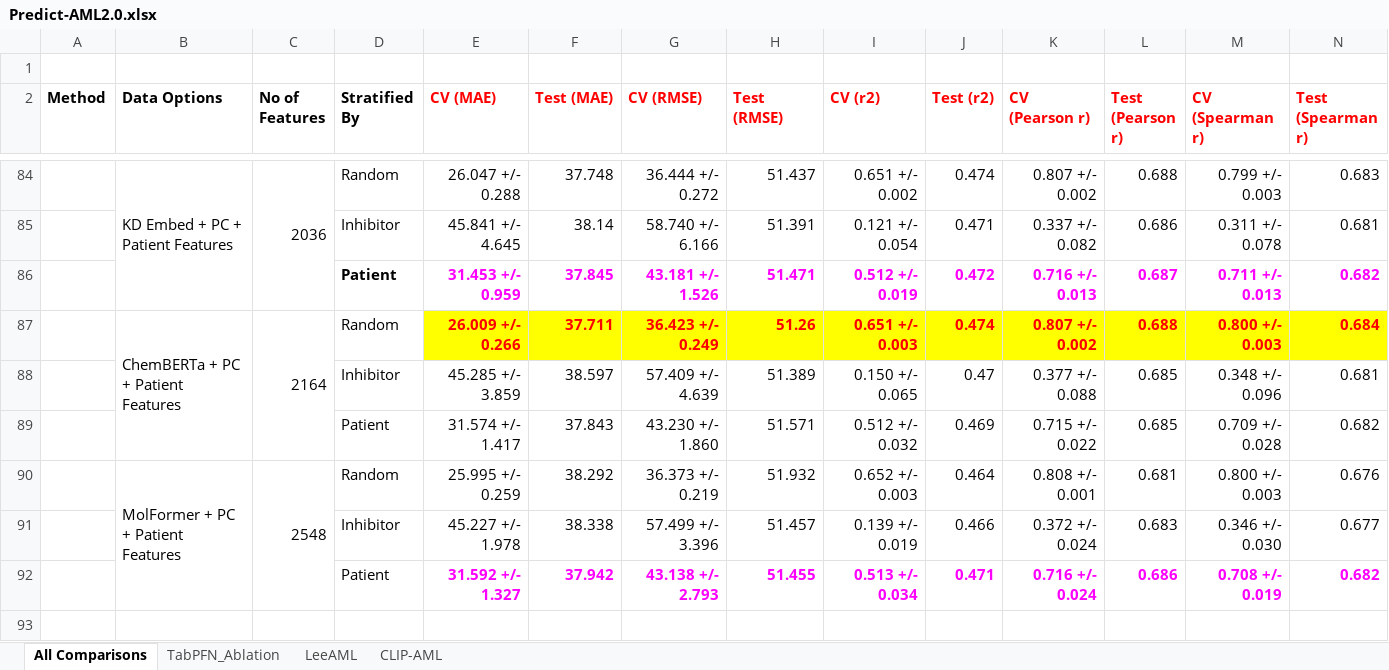
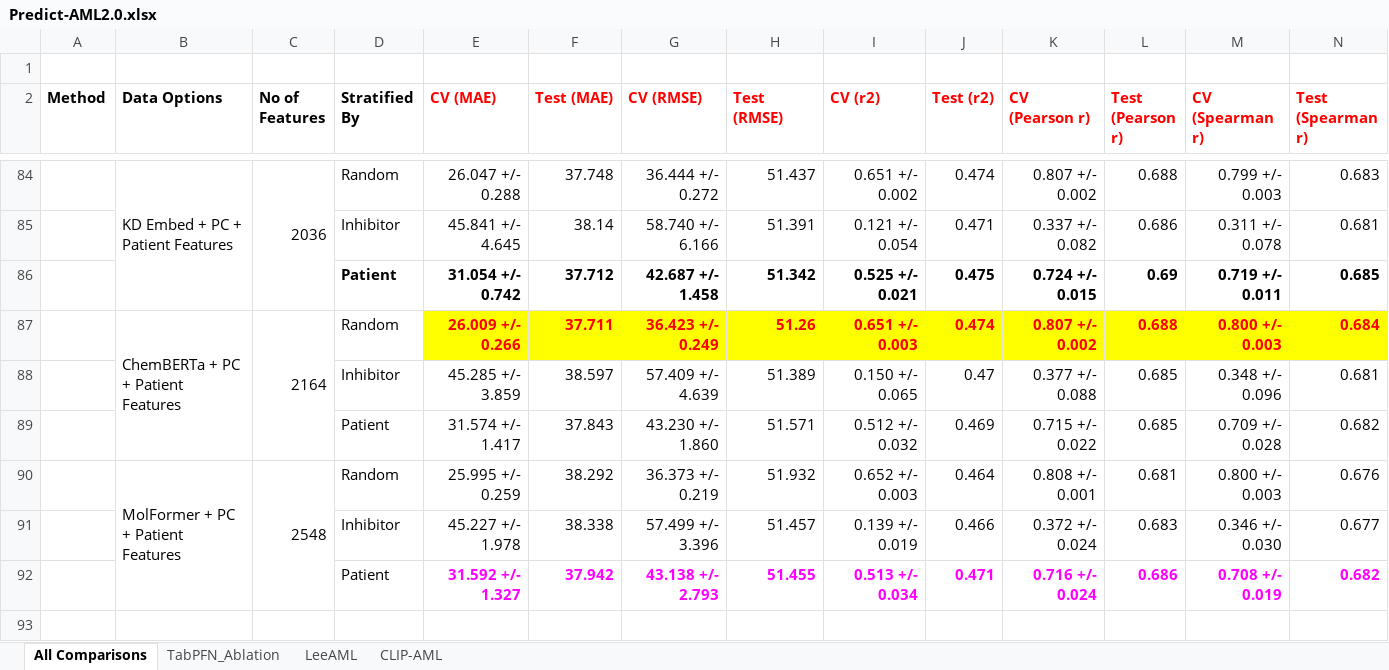
Before and after one commit to raghvendra5688/PT-AML2.0, an Excel workbook: Results/Tables/Predict-AML2.0.xlsx, sheet All Comparisons, drawn as a sheet; only a part is shown, gaps mark what is left out; values as stored, in another font and other column widths than the file's, no borders; charts and pictures not drawn; removed rows and columns are numbered as before the commit, all else as after; the diff names each change by its address in the sheet, - before the commit and + after, or states it on an @@ line.

```diff
--- a/Results/Tables/Predict-AML2.0.xlsx (sheet All Comparisons)
+++ b/Results/Tables/Predict-AML2.0.xlsx (sheet All Comparisons)
-row 86:  |  |  | Patient | 31.453 +/- 0.959 | 37.845 | 43.181 +/- 1.526 | 51.471 | 0.512 +/- 0.019 | 0.472 | 0.716 +/- 0.013 | 0.687 | 0.711 +/- 0.013 | 0.682
+row 86:  |  |  | Patient | 31.054 +/- 0.742 | 37.712 | 42.687 +/- 1.458 | 51.342 | 0.525 +/- 0.021 | 0.475 | 0.724 +/- 0.015 | 0.69 | 0.719 +/- 0.011 | 0.685
```
Also changed, not shown: 14 other files.
